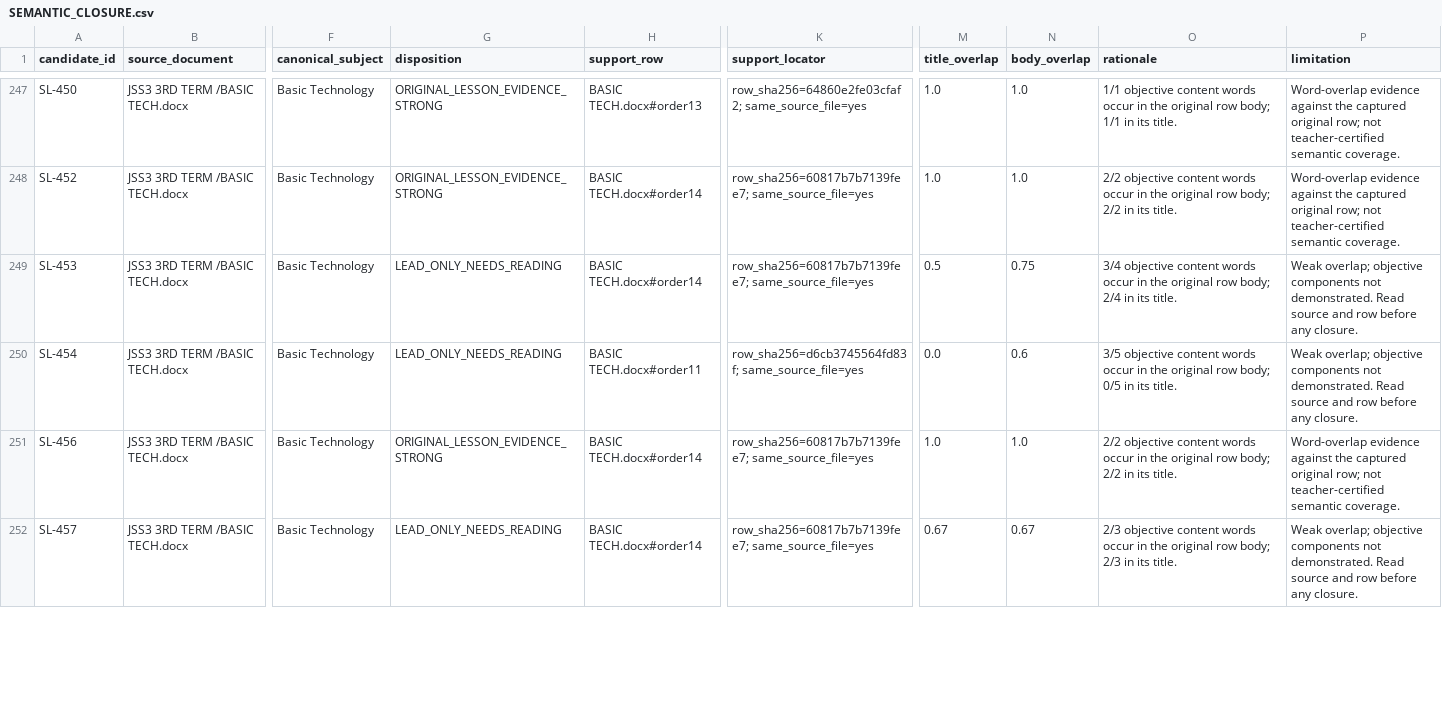
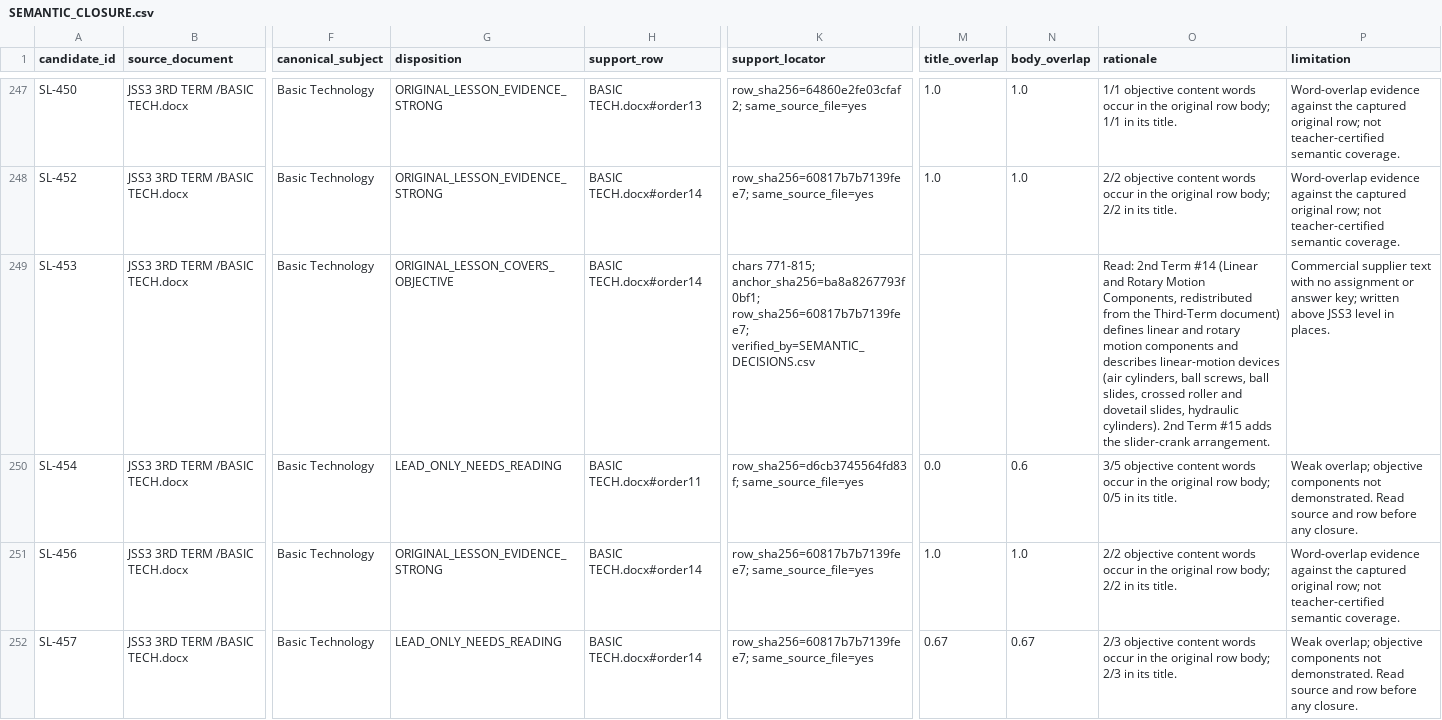
Before and after one commit to PDS-David/sts-school-app, a CSV file: docs/jss3/SEMANTIC_CLOSURE.csv, drawn as a sheet; only a part is shown, gaps mark what is left out; the diff covers the shown part only; the diff names each change by its address in the sheet, - before the commit and + after, or states it on an @@ line.

```diff
--- a/docs/jss3/SEMANTIC_CLOSURE.csv
+++ b/docs/jss3/SEMANTIC_CLOSURE.csv
-G249 (disposition): LEAD_ONLY_NEEDS_READING
+G249 (disposition): ORIGINAL_LESSON_COVERS_OBJECTIVE
-K249 (support_locator): row_sha256=60817b7b7139fee7; same_source_file=yes
+K249 (support_locator): chars 771-815; anchor_sha256=ba8a8267793f0bf1; row_sha256=60817b7b7139fee7; verified_by=SEMANTIC_DECISIONS.csv
-M249 (title_overlap): 0.5
+M249 (title_overlap): (empty)
-N249 (body_overlap): 0.75
+N249 (body_overlap): (empty)
-O249 (rationale): 3/4 objective content words occur in the original row body; 2/4 in its title.
+O249 (rationale): Read: 2nd Term #14 (Linear and Rotary Motion Components, redistributed from the Third-Term document) defines linear and rotary motion components and describes linear-motion devices (air cylinders, ball screws, ball slides, crossed roller and dovetail slides, hydraulic cylinders). 2nd Term #15 adds the slider-crank arrangement.
-P249 (limitation): Weak overlap; objective components not demonstrated. Read source and row before any closure.
+P249 (limitation): Commercial supplier text with no assignment or answer key; written above JSS3 level in places.
```
Also changed, not shown: 42 edited cells elsewhere in this file, docs/jss3/OPEN_BLOCKERS.csv, docs/jss3/replacements/SEMANTIC_DECISIONS.csv, 1 other file.
